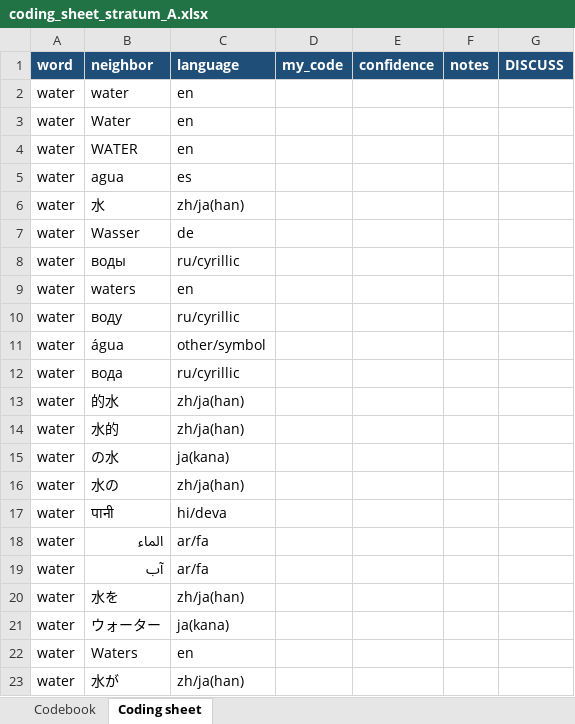
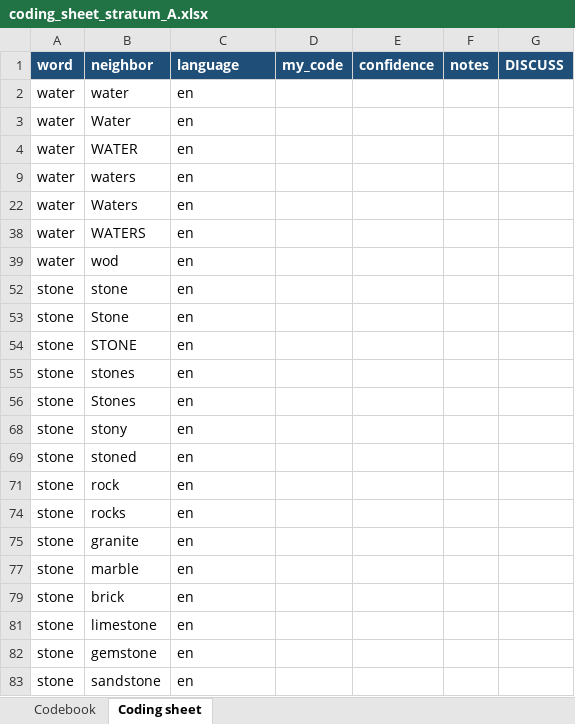
Before and after one commit to jenniferchamberspalmer-research/What-if-Conceptual-Turn-in-MI-, an Excel workbook: results/coding_sheet_stratum_A.xlsx, sheet Coding sheet, drawn as a sheet; only a part is shown; the shorter side is filled out with more unchanged rows; values as stored, in another font and other column widths than the file's, no borders; the diff covers the shown part only; the diff names each change by its address in the sheet, - before the commit and + after, or states it on an @@ line.

```diff
--- a/results/coding_sheet_stratum_A.xlsx (sheet Coding sheet)
+++ b/results/coding_sheet_stratum_A.xlsx (sheet Coding sheet)
@@ row 5 hidden: water | agua | es @@
@@ row 6 hidden: water | 水 | zh/ja(han) @@
@@ row 7 hidden: water | Wasser | de @@
@@ row 8 hidden: water | воды | ru/cyrillic @@
@@ row 10 hidden: water | воду | ru/cyrillic @@
@@ row 11 hidden: water | água | other/symbol @@
@@ row 12 hidden: water | вода | ru/cyrillic @@
@@ row 13 hidden: water | 的水 | zh/ja(han) @@
@@ row 14 hidden: water | 水的 | zh/ja(han) @@
@@ row 15 hidden: water | の水 | ja(kana) @@
@@ row 16 hidden: water | 水の | zh/ja(han) @@
@@ row 17 hidden: water | पानी | hi/deva @@
@@ row 18 hidden: water | الماء | ar/fa @@
@@ row 19 hidden: water | آب | ar/fa @@
@@ row 20 hidden: water | 水を | zh/ja(han) @@
@@ row 21 hidden: water | ウォーター | ja(kana) @@
@@ row 23 hidden: water | 水が | zh/ja(han) @@
```
Also changed, not shown: 290 hidden or unhidden rows elsewhere in this sheet.
